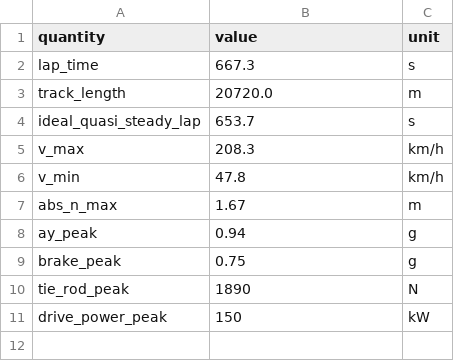
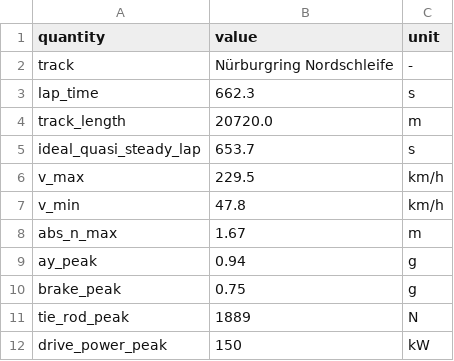
Before and after one commit to pfyhr/tricycle-dlc, a CSV file: outputs/ns_lap_summary.csv, drawn as a sheet.

```diff
--- a/outputs/ns_lap_summary.csv
+++ b/outputs/ns_lap_summary.csv
@@ -1,6 +1,7 @@
 quantity,value,unit
-lap_time,667.3,s
+track,Nürburgring Nordschleife,-
+lap_time,662.3,s
 track_length,20720.0,m
 ideal_quasi_steady_lap,653.7,s
-v_max,208.3,km/h
+v_max,229.5,km/h
 v_min,47.8,km/h
@@ -9,3 +10,3 @@ ay_peak,0.94,g
 brake_peak,0.75,g
-tie_rod_peak,1890,N
+tie_rod_peak,1889,N
 drive_power_peak,150,kW
```
Also changed, not shown: 45 other files.
